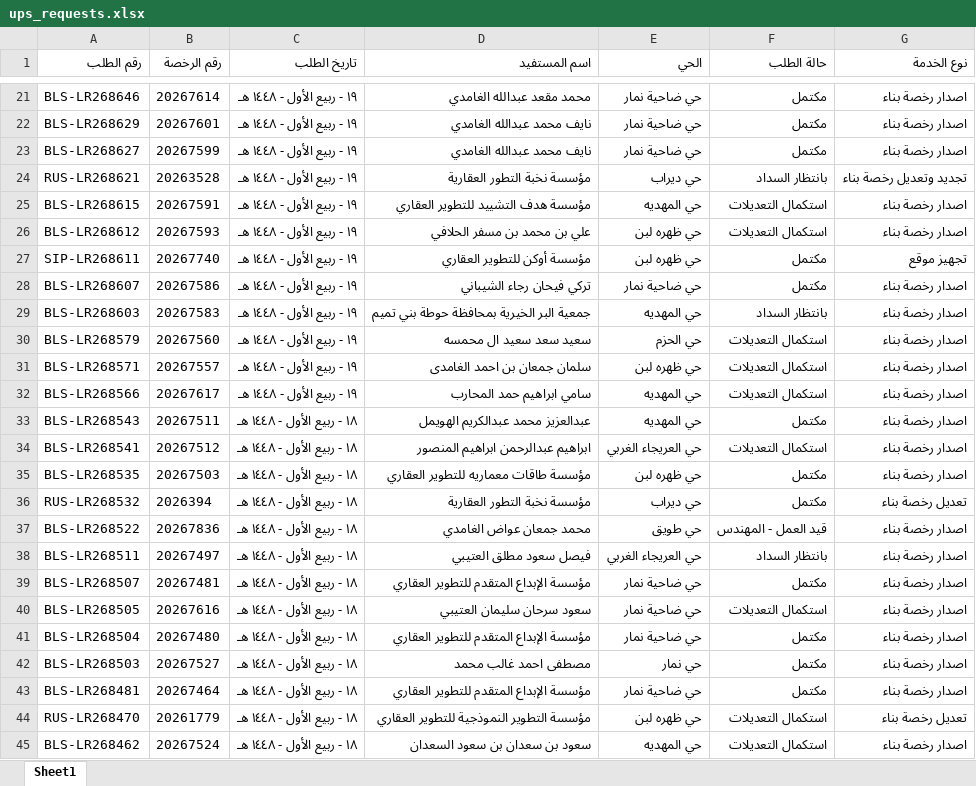
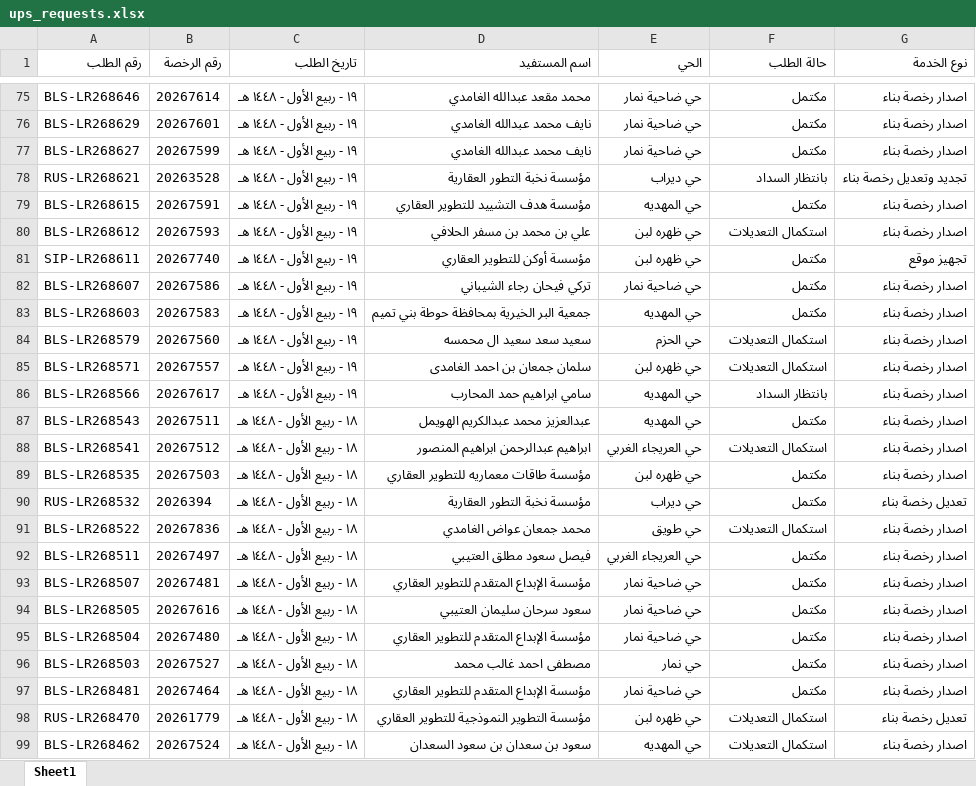
Before and after one commit to anafwest/rkhass-dashboard, an Excel workbook: ups_requests.xlsx, sheet Sheet1, drawn as a sheet; only a part is shown, gaps mark what is left out; values as stored, in another font and other column widths than the file's, no borders; addresses are those after the commit; the diff covers the shown part only; the diff names each change by its address in the sheet, - before the commit and + after, or states it on an @@ line.

Commit message:
update data 2026-09-12 13:01

```diff
--- a/ups_requests.xlsx (sheet Sheet1)
+++ b/ups_requests.xlsx (sheet Sheet1)
-F79 (حالة الطلب): استكمال التعديلات
+F79 (حالة الطلب): مكتمل
-F83 (حالة الطلب): بانتظار السداد
+F83 (حالة الطلب): مكتمل
-F86 (حالة الطلب): استكمال التعديلات
+F86 (حالة الطلب): بانتظار السداد
-F91 (حالة الطلب): قيد العمل - المهندس
+F91 (حالة الطلب): استكمال التعديلات
-F92 (حالة الطلب): بانتظار السداد
+F92 (حالة الطلب): مكتمل
-F94 (حالة الطلب): استكمال التعديلات
+F94 (حالة الطلب): مكتمل
```
Also changed, not shown: 58 added rows and 55 edited cells elsewhere in this sheet, 52 other files.
